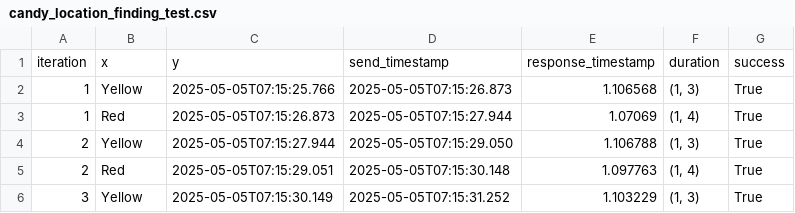
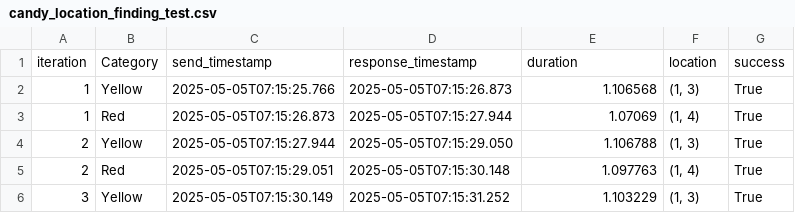
Before and after one commit to Andrew1415/dobot_uni_study_ad_prototype, a CSV file: candy_location_finding_test.csv, drawn as a sheet; only a part is shown; removed rows and columns are numbered as before the commit, all else as after; the diff names each change by its address in the sheet, - before the commit and + after, or states it on an @@ line.

```diff
--- a/candy_location_finding_test.csv
+++ b/candy_location_finding_test.csv
-row 1: iteration | x | y | send_timestamp | response_timestamp | duration | success
+row 1: iteration | Category | send_timestamp | response_timestamp | duration | location | success
```
Also changed, not shown: 7 other files.
